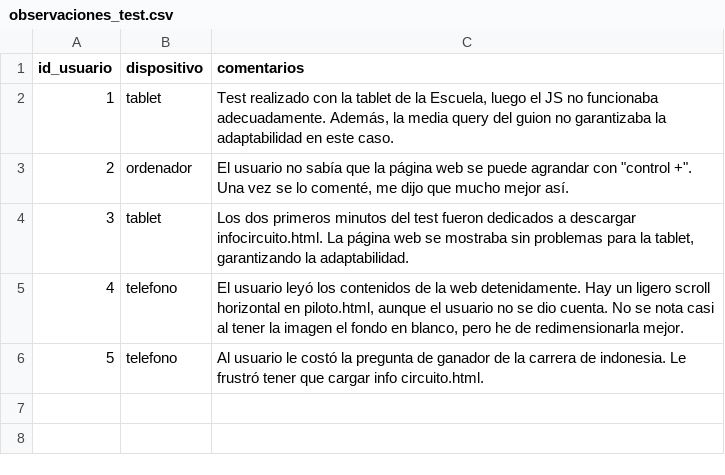
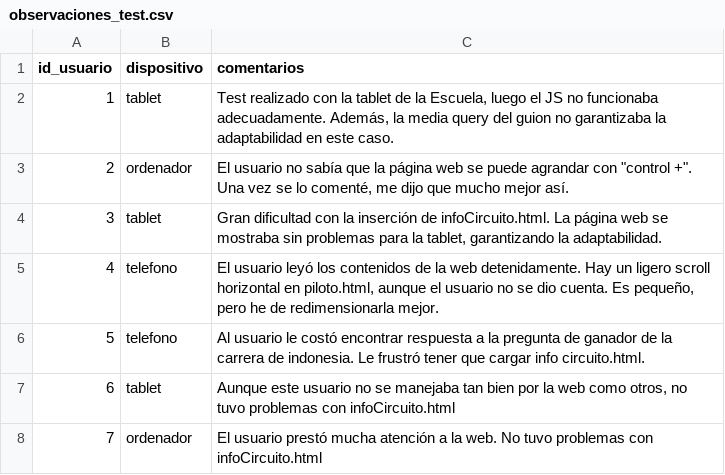
Before and after one commit to UO299855/MotoGP-Desktop, a CSV file: php/export/observaciones_test.csv, drawn as a sheet.

```diff
--- a/php/export/observaciones_test.csv
+++ b/php/export/observaciones_test.csv
@@ -3,4 +3,6 @@ id_usuario;dispositivo;comentarios
 2;ordenador;"El usuario no sabía que la página web se puede agrandar con ""control +"". Una vez se lo comenté, me dijo que mucho mejor así."
-3;tablet;"Los dos primeros minutos del test fueron dedicados a descargar infocircuito.html. La página web se mostraba sin problemas para la tablet, garantizando la adaptabilidad."
-4;telefono;"El usuario leyó los contenidos de la web detenidamente. Hay un ligero scroll horizontal en piloto.html, aunque el usuario no se dio cuenta. No se nota casi al tener la imagen el fondo en blanco, pero he de redimensionarla mejor."
-5;telefono;"Al usuario le costó la pregunta de ganador de la carrera de indonesia. Le frustró tener que cargar info circuito.html."
+3;tablet;"Gran dificultad con la inserción de infoCircuito.html. La página web se mostraba sin problemas para la tablet, garantizando la adaptabilidad."
+4;telefono;"El usuario leyó los contenidos de la web detenidamente. Hay un ligero scroll horizontal en piloto.html, aunque el usuario no se dio cuenta. Es pequeño, pero he de redimensionarla mejor."
+5;telefono;"Al usuario le costó encontrar respuesta a la pregunta de ganador de la carrera de indonesia. Le frustró tener que cargar info circuito.html."
+6;tablet;"Aunque este usuario no se manejaba tan bien por la web como otros, no tuvo problemas con infoCircuito.html"
+7;ordenador;"El usuario prestó mucha atención a la web. No tuvo problemas con infoCircuito.html"
```
Also changed, not shown: php/export/respuestas_test.csv, php/export/resultados_test.csv, 2 other files.
